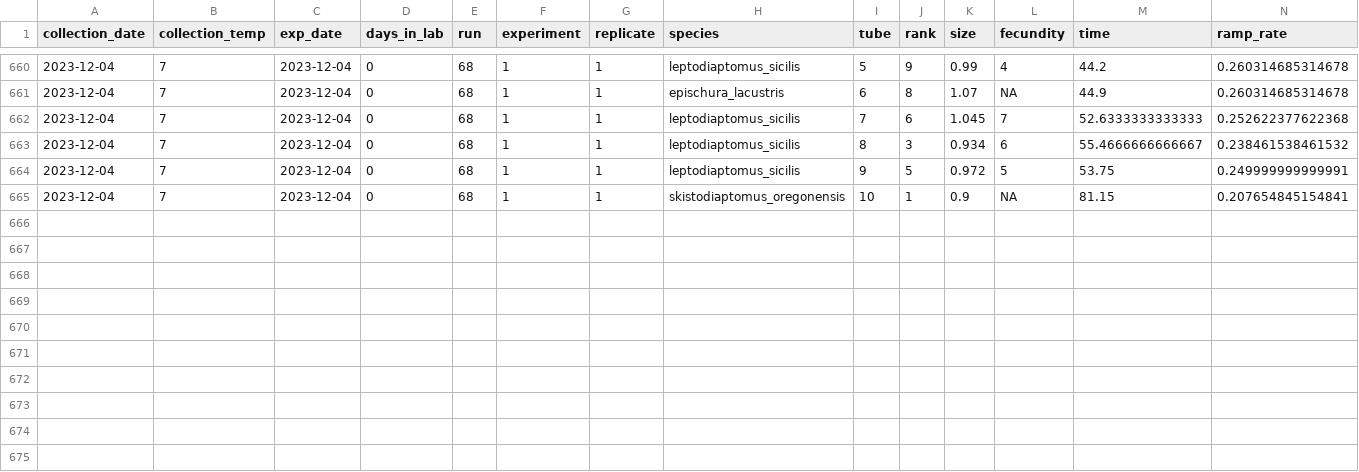
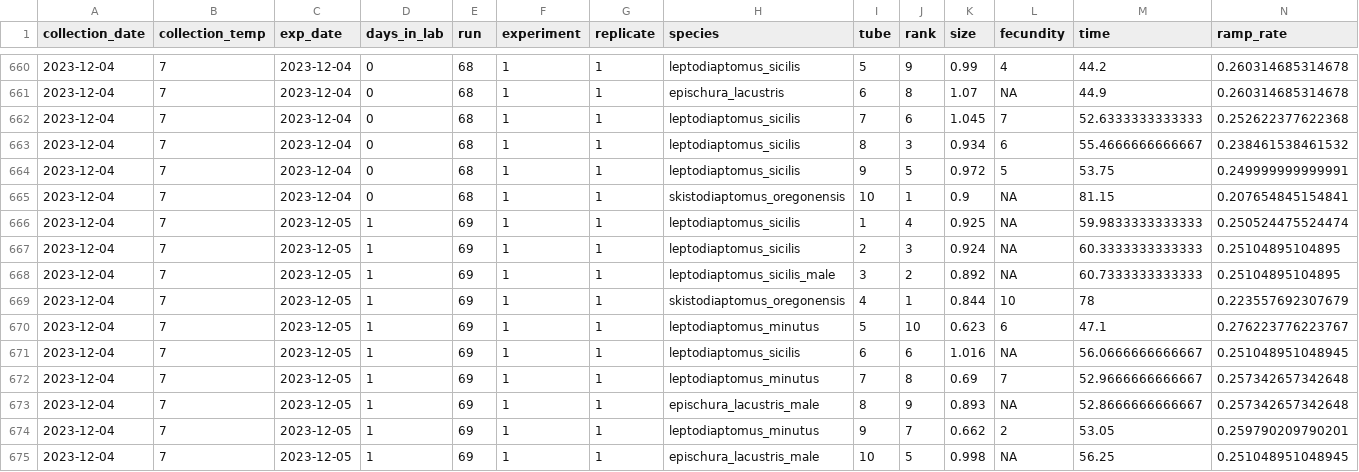
Before and after one commit to ZoopEcoEvo/champlain_seasonality, a CSV file: Output/Data/full_data.csv, drawn as a sheet; only a part is shown, gaps mark what is left out; rows hold the shown columns only; the diff names each change by its address in the sheet, - before the commit and + after, or states it on an @@ line.

Commit message:
New experimental data

```diff
--- a/Output/Data/full_data.csv
+++ b/Output/Data/full_data.csv
+row 666: 2023-12-04 | 7 | 2023-12-05 | 1 | 69 | 1 | 1 | leptodiaptomus_sicilis | 1 | 4 | 0.925 | NA | 59.9833333333333 | 0.250524475524474
+row 667: 2023-12-04 | 7 | 2023-12-05 | 1 | 69 | 1 | 1 | leptodiaptomus_sicilis | 2 | 3 | 0.924 | NA | 60.3333333333333 | 0.25104895104895
+row 668: 2023-12-04 | 7 | 2023-12-05 | 1 | 69 | 1 | 1 | leptodiaptomus_sicilis_male | 3 | 2 | 0.892 | NA | 60.7333333333333 | 0.25104895104895
+row 669: 2023-12-04 | 7 | 2023-12-05 | 1 | 69 | 1 | 1 | skistodiaptomus_oregonensis | 4 | 1 | 0.844 | 10 | 78 | 0.223557692307679
+row 670: 2023-12-04 | 7 | 2023-12-05 | 1 | 69 | 1 | 1 | leptodiaptomus_minutus | 5 | 10 | 0.623 | 6 | 47.1 | 0.276223776223767
+row 671: 2023-12-04 | 7 | 2023-12-05 | 1 | 69 | 1 | 1 | leptodiaptomus_sicilis | 6 | 6 | 1.016 | NA | 56.0666666666667 | 0.251048951048945
+row 672: 2023-12-04 | 7 | 2023-12-05 | 1 | 69 | 1 | 1 | leptodiaptomus_minutus | 7 | 8 | 0.69 | 7 | 52.9666666666667 | 0.257342657342648
+row 673: 2023-12-04 | 7 | 2023-12-05 | 1 | 69 | 1 | 1 | epischura_lacustris_male | 8 | 9 | 0.893 | NA | 52.8666666666667 | 0.257342657342648
+row 674: 2023-12-04 | 7 | 2023-12-05 | 1 | 69 | 1 | 1 | leptodiaptomus_minutus | 9 | 7 | 0.662 | 2 | 53.05 | 0.259790209790201
+row 675: 2023-12-04 | 7 | 2023-12-05 | 1 | 69 | 1 | 1 | epischura_lacustris_male | 10 | 5 | 0.998 | NA | 56.25 | 0.251048951048945
```
Also changed, not shown: 28 other files.
